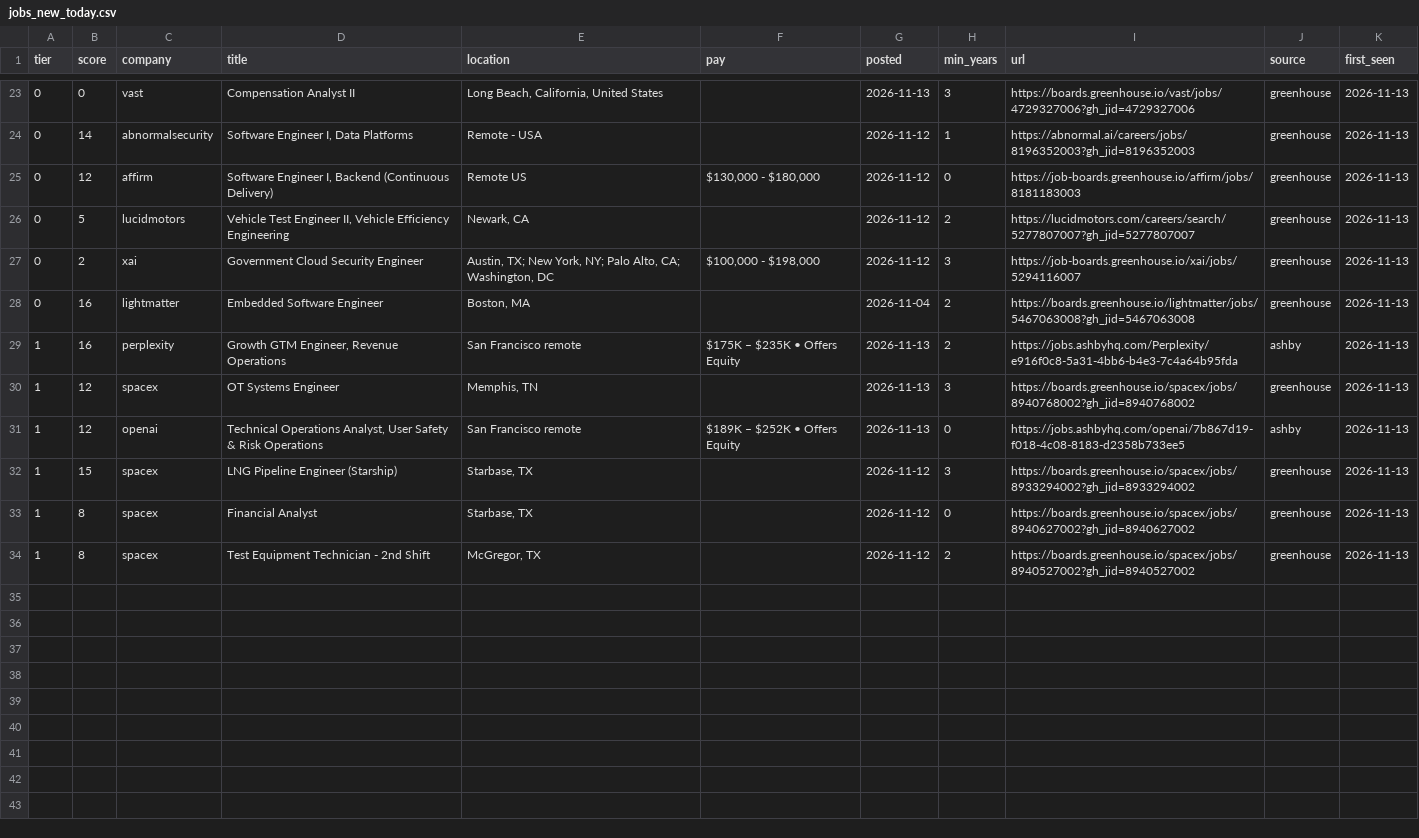
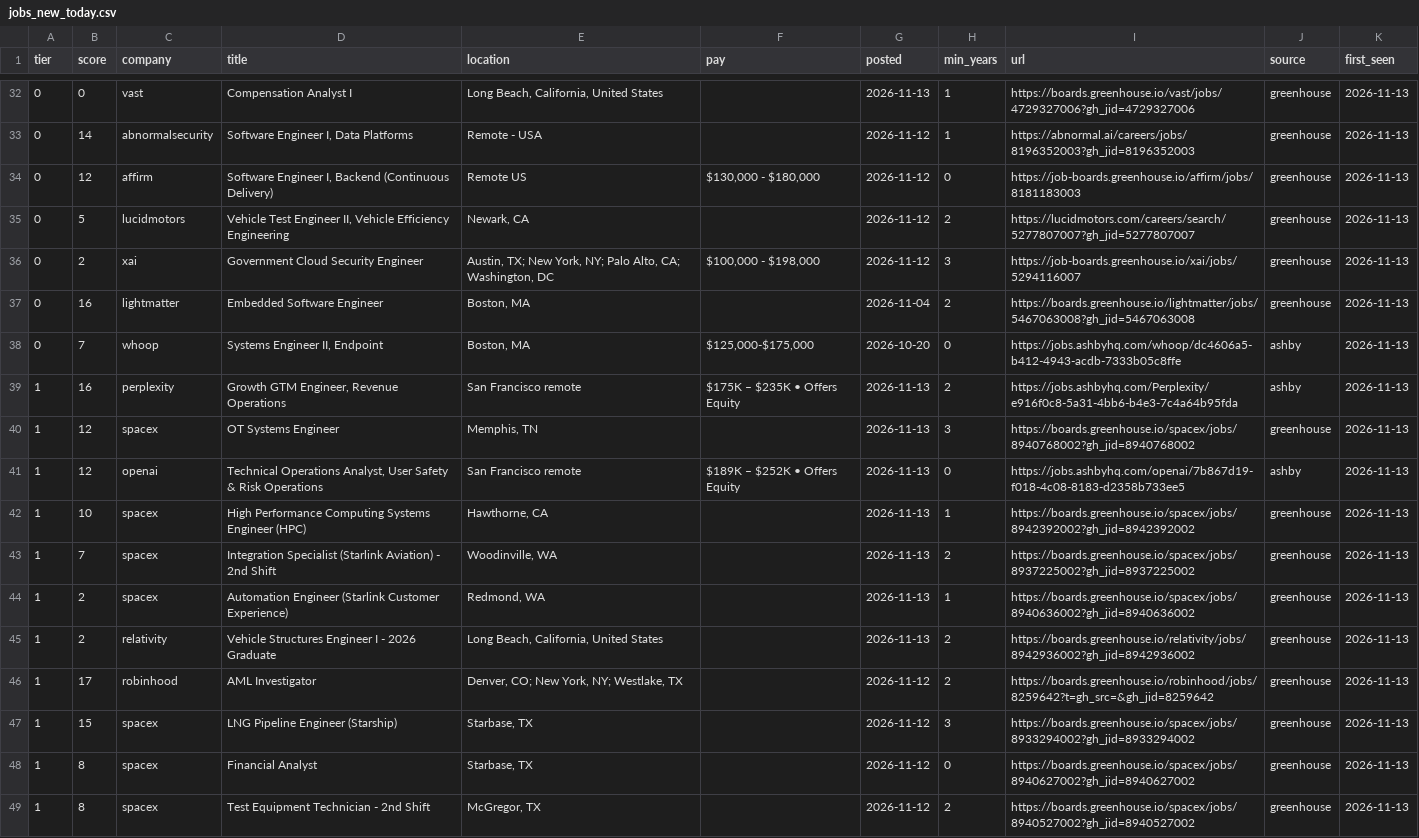
Before and after one commit to CH6RIZARD/CH6RIZARD.github.io, a CSV file: .hunt/jobs_new_today.csv, drawn as a sheet; only a part is shown, gaps mark what is left out; the diff covers the shown part only.

```diff
--- a/.hunt/jobs_new_today.csv
+++ b/.hunt/jobs_new_today.csv
@@ -23,2 +32,2 @@ tier,score,company,title,location,pay,posted,min_years,url,source,first_seen
-0,0,vast,Compensation Analyst II,"Long Beach, California, United States",,2026-11-13,3,https://boards.greenhouse.io/vast/jobs/4729327006?gh_jid=4729327006,greenhouse,2026-11-13
+0,0,vast,Compensation Analyst I,"Long Beach, California, United States",,2026-11-13,1,https://boards.greenhouse.io/vast/jobs/4729327006?gh_jid=4729327006,greenhouse,2026-11-13
 0,14,abnormalsecurity,"Software Engineer I, Data Platforms",Remote - USA,,2026-11-12,1,https://abnormal.ai/careers/jobs/8196352003?gh_jid=8196352003,greenhouse,2026-11-13
@@ -28,2 +37,3 @@ tier,score,company,title,location,pay,posted,min_years,url,source,first_seen
 0,16,lightmatter,Embedded Software Engineer,"Boston, MA",,2026-11-04,2,https://boards.greenhouse.io/lightmatter/jobs/5467063008?gh_jid=5467063008,greenhouse,2026-11-13
+0,7,whoop,"Systems Engineer II, Endpoint","Boston, MA","$125,000-$175,000",2026-10-20,0,https://jobs.ashbyhq.com/whoop/dc4606a5-b412-4943-acdb-7333b05c8ffe,ashby,2026-11-13
 1,16,perplexity,"Growth GTM Engineer, Revenue Operations",San Francisco remote,$175K – $235K • Offers Equity,2026-11-13,2,https://jobs.ashbyhq.com/Perplexity/e916f0c8-5a31-4bb6-b4e3-7c4a64b95fda,ashby,2026-11-13
@@ -31,2 +41,7 @@ tier,score,company,title,location,pay,posted,min_years,url,source,first_seen
 1,12,openai,"Technical Operations Analyst, User Safety & Risk Operations",San Francisco remote,$189K – $252K • Offers Equity,2026-11-13,0,https://jobs.ashbyhq.com/openai/7b867d19-f018-4c08-8183-d2358b733ee5,ashby,2026-11-13
+1,10,spacex,High Performance Computing Systems Engineer (HPC),"Hawthorne, CA",,2026-11-13,1,https://boards.greenhouse.io/spacex/jobs/8942392002?gh_jid=8942392002,greenhouse,2026-11-13
+1,7,spacex,Integration Specialist (Starlink Aviation) - 2nd Shift,"Woodinville, WA",,2026-11-13,2,https://boards.greenhouse.io/spacex/jobs/8937225002?gh_jid=8937225002,greenhouse,2026-11-13
+1,2,spacex,Automation Engineer (Starlink Customer Experience)   ,"Redmond, WA",,2026-11-13,1,https://boards.greenhouse.io/spacex/jobs/8940636002?gh_jid=8940636002,greenhouse,2026-11-13
+1,2,relativity,Vehicle Structures Engineer I - 2026 Graduate,"Long Beach, California, United States",,2026-11-13,2,https://boards.greenhouse.io/relativity/jobs/8942936002?gh_jid=8942936002,greenhouse,2026-11-13
+1,17,robinhood,AML Investigator,"Denver, CO; New York, NY; Westlake, TX",,2026-11-12,2,https://boards.greenhouse.io/robinhood/jobs/8259642?t=gh_src=&gh_jid=8259642,greenhouse,2026-11-13
 1,15,spacex,LNG Pipeline Engineer (Starship),"Starbase, TX",,2026-11-12,3,https://boards.greenhouse.io/spacex/jobs/8933294002?gh_jid=8933294002,greenhouse,2026-11-13
```
Also changed, not shown: 9 added rows, 3 moved rows and 5 edited cells elsewhere in this file, .hunt/jobs_all.csv, 5 other files.
